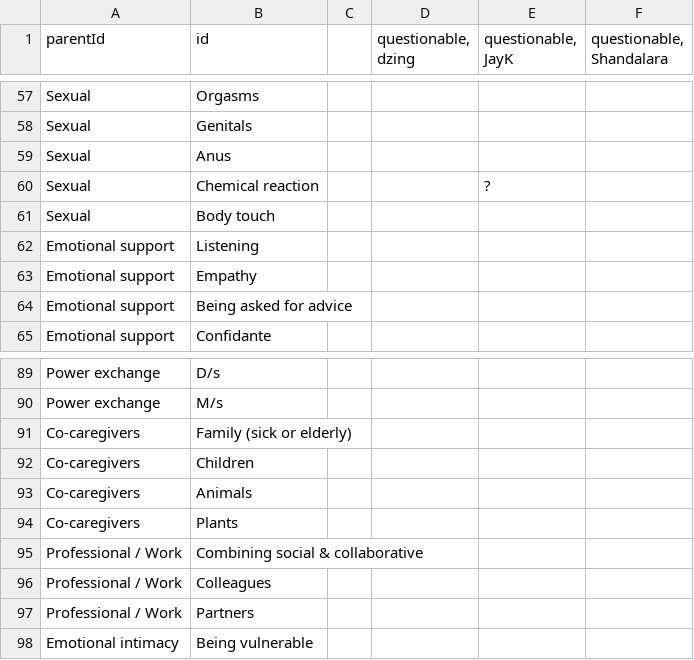
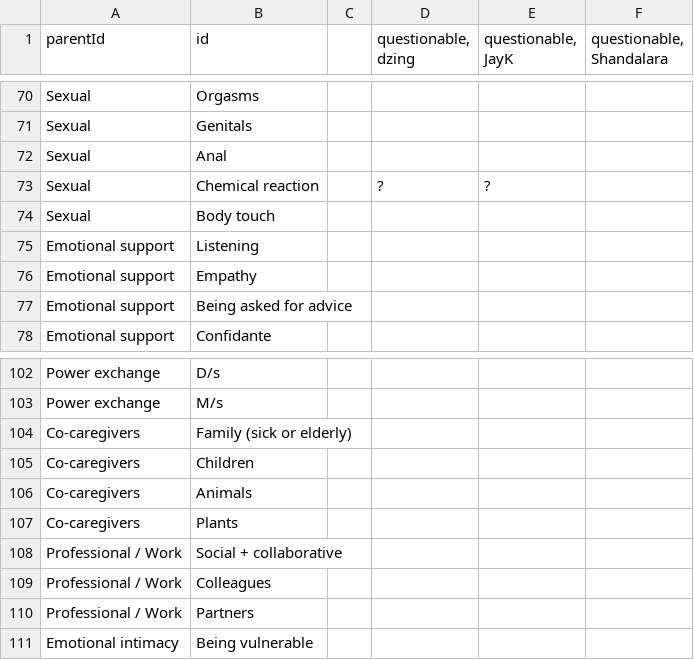
Before and after one commit to duizendnegen/sunburst-smorgasbord, a CSV file: assets/ingredients.csv, drawn as a sheet; only a part is shown, gaps mark what is left out; the diff covers the shown part only.

```diff
--- a/assets/ingredients.csv
+++ b/assets/ingredients.csv
@@ -58,4 +71,4 @@ Sexual,Orgasms,,,,
 Sexual,Genitals,,,,
-Sexual,Anus,,,,
-Sexual,Chemical reaction,,,?,
+Sexual,Anal,,,,
+Sexual,Chemical reaction,,?,?,
 Sexual,Body touch,,,,
@@ -94,3 +107,3 @@ Co-caregivers,Animals,,,,
 Co-caregivers,Plants,,,,
-Professional / Work,Combining social & collaborative,,,,
+Professional / Work,Social + collaborative,,,,
 Professional / Work,Colleagues,,,,
```
Also changed, not shown: 20 added rows, 18 removed rows and 9 edited cells elsewhere in this file, 1 other file.
